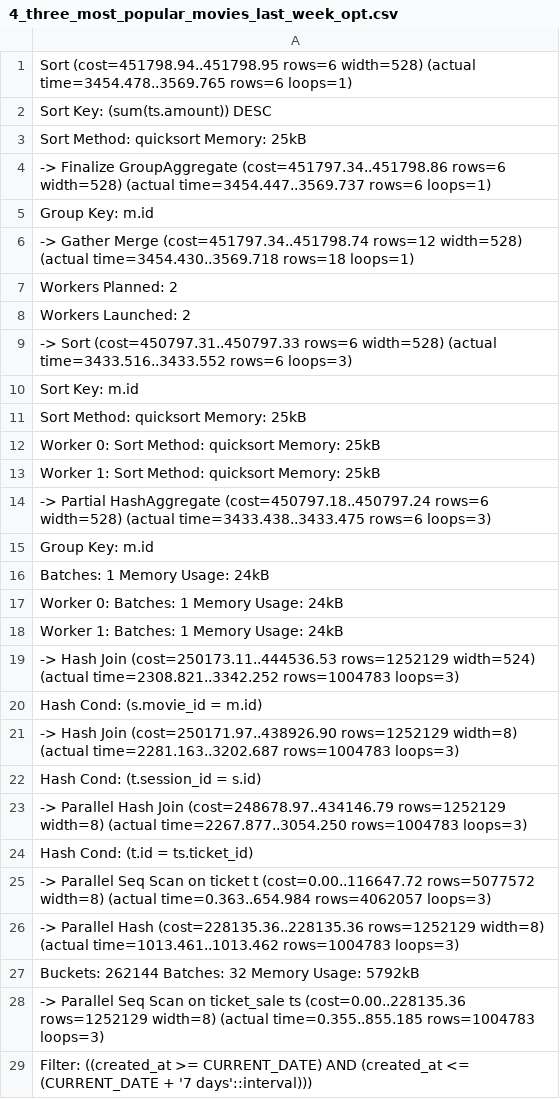
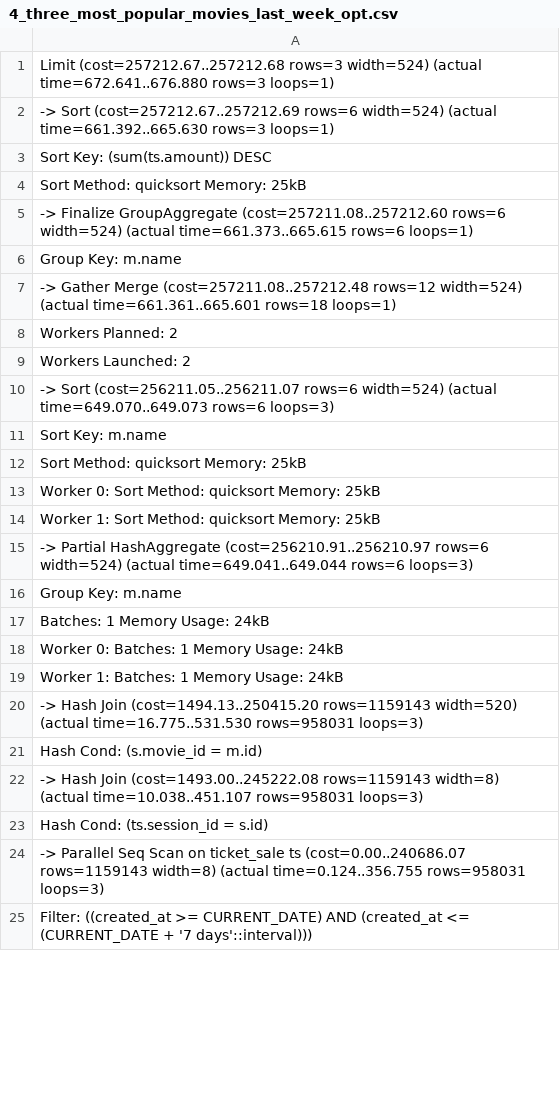
Before and after one commit to otusteamedu/PHP_2024, a CSV file: results/optimized10mln/4_three_most_popular_movies_last_week_opt.csv, drawn as a sheet; only a part is shown; the diff covers the shown part only.

```diff
--- a/results/optimized10mln/4_three_most_popular_movies_last_week_opt.csv
+++ b/results/optimized10mln/4_three_most_popular_movies_last_week_opt.csv
@@ -1 +1,2 @@
-Sort  (cost=451798.94..451798.95 rows=6 width=528) (actual time=3454.478..3569.765 rows=6 loops=1)
+Limit  (cost=257212.67..257212.68 rows=3 width=524) (actual time=672.641..676.880 rows=3 loops=1)
+  ->  Sort  (cost=257212.67..257212.69 rows=6 width=524) (actual time=661.392..665.630 rows=3 loops=1)
@@ -4,3 +5,3 @@ Sort  (cost=451798.94..451798.95 rows=6 width=528) (actual time=3454.478..3569.7
-  ->  Finalize GroupAggregate  (cost=451797.34..451798.86 rows=6 width=528) (actual time=3454.447..3569.737 rows=6 loops=1)
-        Group Key: m.id
-        ->  Gather Merge  (cost=451797.34..451798.74 rows=12 width=528) (actual time=3454.430..3569.718 rows=18 loops=1)
+        ->  Finalize GroupAggregate  (cost=257211.08..257212.60 rows=6 width=524) (actual time=661.373..665.615 rows=6 loops=1)
+              Group Key: m.name
+              ->  Gather Merge  (cost=257211.08..257212.48 rows=12 width=524) (actual time=661.361..665.601 rows=18 loops=1)
@@ -9,2 +10,2 @@ Sort  (cost=451798.94..451798.95 rows=6 width=528) (actual time=3454.478..3569.7
-              ->  Sort  (cost=450797.31..450797.33 rows=6 width=528) (actual time=3433.516..3433.552 rows=6 loops=3)
-                    Sort Key: m.id
+                    ->  Sort  (cost=256211.05..256211.07 rows=6 width=524) (actual time=649.070..649.073 rows=6 loops=3)
+                          Sort Key: m.name
@@ -14,2 +15,2 @@ Sort  (cost=451798.94..451798.95 rows=6 width=528) (actual time=3454.478..3569.7
-                    ->  Partial HashAggregate  (cost=450797.18..450797.24 rows=6 width=528) (actual time=3433.438..3433.475 rows=6 loops=3)
-                          Group Key: m.id
+                          ->  Partial HashAggregate  (cost=256210.91..256210.97 rows=6 width=524) (actual time=649.041..649.044 rows=6 loops=3)
+                                Group Key: m.name
@@ -19 +20 @@ Sort  (cost=451798.94..451798.95 rows=6 width=528) (actual time=3454.478..3569.7
-                          ->  Hash Join  (cost=250173.11..444536.53 rows=1252129 width=524) (actual time=2308.821..3342.252 rows=1004783 loops=3)
+                                ->  Hash Join  (cost=1494.13..250415.20 rows=1159143 width=520) (actual time=16.775..531.530 rows=958031 loops=3)
@@ -21,8 +22,3 @@ Sort  (cost=451798.94..451798.95 rows=6 width=528) (actual time=3454.478..3569.7
-                                ->  Hash Join  (cost=250171.97..438926.90 rows=1252129 width=8) (actual time=2281.163..3202.687 rows=1004783 loops=3)
-                                      Hash Cond: (t.session_id = s.id)
-                                      ->  Parallel Hash Join  (cost=248678.97..434146.79 rows=1252129 width=8) (actual time=2267.877..3054.250 rows=1004783 loops=3)
-                                            Hash Cond: (t.id = ts.ticket_id)
-                                            ->  Parallel Seq Scan on ticket t  (cost=0.00..116647.72 rows=5077572 width=8) (actual time=0.363..654.984 rows=4062057 loops=3)
-                                            ->  Parallel Hash  (cost=228135.36..228135.36 rows=1252129 width=8) (actual time=1013.461..1013.462 rows=1004783 loops=3)
-                                                  Buckets: 262144  Batches: 32  Memory Usage: 5792kB
-                                                  ->  Parallel Seq Scan on ticket_sale ts  (cost=0.00..228135.36 rows=1252129 width=8) (actual time=0.355..855.185 rows=1004783 loops=3)
+                                      ->  Hash Join  (cost=1493.00..245222.08 rows=1159143 width=8) (actual time=10.038..451.107 rows=958031 loops=3)
+                                            Hash Cond: (ts.session_id = s.id)
+                                            ->  Parallel Seq Scan on ticket_sale ts  (cost=0.00..240686.07 rows=1159143 width=8) (actual time=0.124..356.755 rows=958031 loops=3)
```
Also changed, not shown: 9 edited cells elsewhere in this file, results/optimized10mln/2_total_ticket_sales_last_week_opt.csv, 5 other files.
